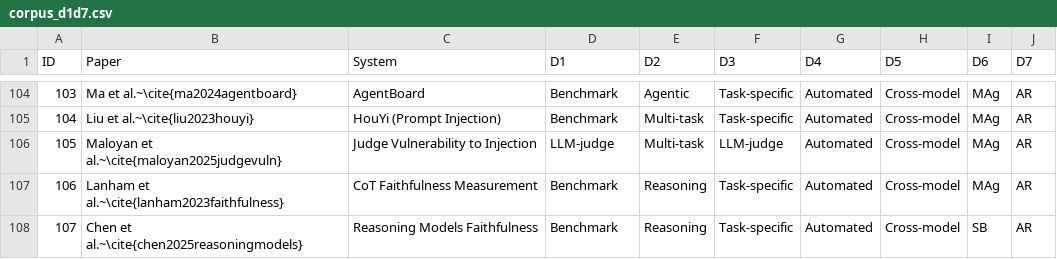
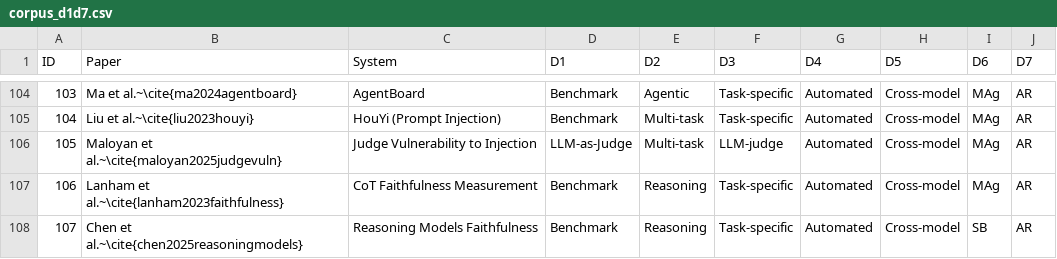
Before and after one commit to rohithreddybc/PromptEvalTaxonomy, a CSV file: corpus_d1d7.csv, drawn as a sheet; only a part is shown, gaps mark what is left out; the diff covers the shown part only.

Commit message:
iter-12: fix D1 label inconsistency and Cramer V df/chi2; remove stale AI D7 code
- corpus_d1d7.csv + supplementary.tex Table C.1: 11 expansion-round
  papers D1 corrected LLM-judge->LLM-as-Judge (spurious 5th category)
- supplementary.tex Table B.1: InstructGPT D7 AI->NR
- main.tex Cramer V table: D1-D3 df 12->9; D1-D4 V 0.605->0.589,
  chi2 167.1->158.4, df 12->9 (recomputed from corrected CSV)
- main.tex D7 taxonomy: remove Artifact-incomplete; define AR/CC/JP
  as positive properties + NR for absence
Compiled: main.pdf 42pp, supplementary.pdf 21pp, 0 errors

```diff
--- a/corpus_d1d7.csv
+++ b/corpus_d1d7.csv
@@ -105,3 +105,3 @@
 "104","Liu et al.~\cite{liu2023houyi}","HouYi (Prompt Injection)","Benchmark","Multi-task","Task-specific","Automated","Cross-model","MAg","AR"
-"105","Maloyan et al.~\cite{maloyan2025judgevuln}","Judge Vulnerability to Injection","LLM-judge","Multi-task","LLM-judge","Automated","Cross-model","MAg","AR"
+"105","Maloyan et al.~\cite{maloyan2025judgevuln}","Judge Vulnerability to Injection","LLM-as-Judge","Multi-task","LLM-judge","Automated","Cross-model","MAg","AR"
 "106","Lanham et al.~\cite{lanham2023faithfulness}","CoT Faithfulness Measurement","Benchmark","Reasoning","Task-specific","Automated","Cross-model","MAg","AR"
```
Also changed, not shown: 11 edited cells elsewhere in this file, 2 other files.
